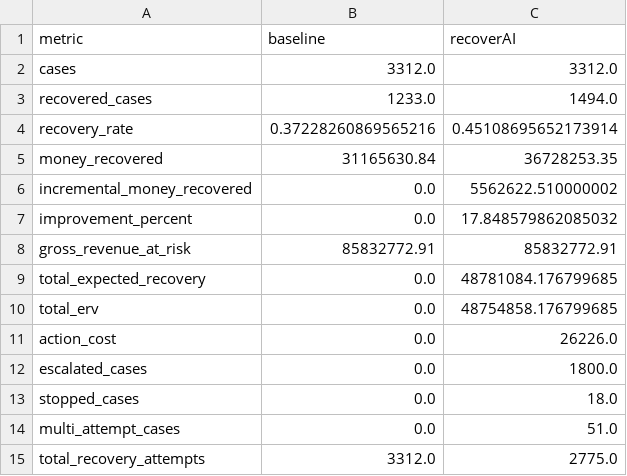
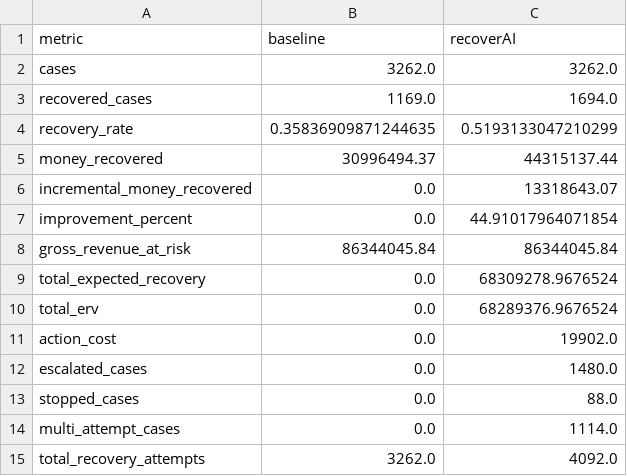
Before and after one commit to GHARSHASANDEEP/recoverAI, a CSV file: data/processed/evaluation_report.csv, drawn as a sheet.

Commit message:
Harden recovery workflow for buildathon submission

```diff
--- a/data/processed/evaluation_report.csv
+++ b/data/processed/evaluation_report.csv
@@ -1,15 +1,15 @@
 metric,baseline,recoverAI
-cases,3312.0,3312.0
-recovered_cases,1233.0,1494.0
-recovery_rate,0.37228260869565216,0.45108695652173914
-money_recovered,31165630.84,36728253.35
-incremental_money_recovered,0.0,5562622.510000002
-improvement_percent,0.0,17.848579862085032
-gross_revenue_at_risk,85832772.91,85832772.91
-total_expected_recovery,0.0,48781084.176799685
-total_erv,0.0,48754858.176799685
-action_cost,0.0,26226.0
-escalated_cases,0.0,1800.0
-stopped_cases,0.0,18.0
-multi_attempt_cases,0.0,51.0
-total_recovery_attempts,3312.0,2775.0
+cases,3262.0,3262.0
+recovered_cases,1169.0,1694.0
+recovery_rate,0.35836909871244635,0.5193133047210299
+money_recovered,30996494.37,44315137.44
+incremental_money_recovered,0.0,13318643.07
+improvement_percent,0.0,44.91017964071854
+gross_revenue_at_risk,86344045.84,86344045.84
+total_expected_recovery,0.0,68309278.9676524
+total_erv,0.0,68289376.9676524
+action_cost,0.0,19902.0
+escalated_cases,0.0,1480.0
+stopped_cases,0.0,88.0
+multi_attempt_cases,0.0,1114.0
+total_recovery_attempts,3262.0,4092.0
```
Also changed, not shown: 21 other files.
